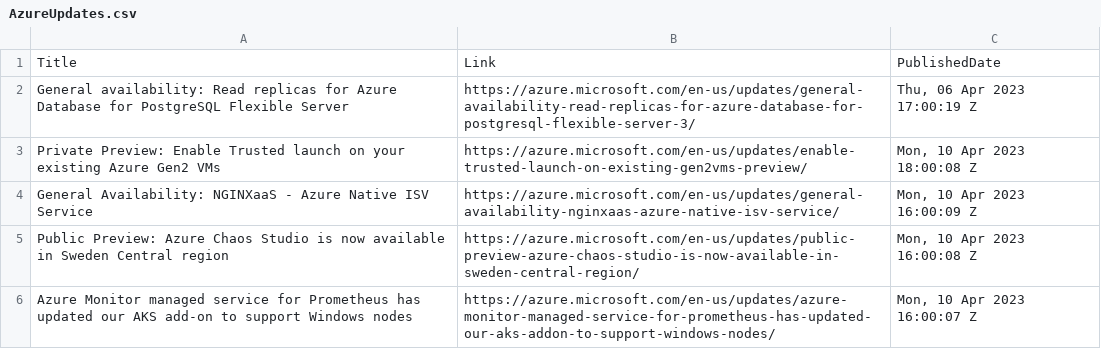
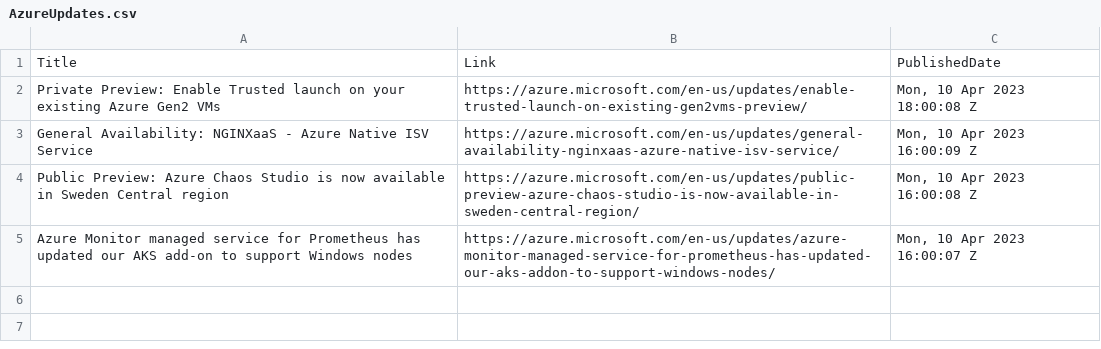
Before and after one commit to wilfriedwoivre/feedly, a CSV file: items/AzureUpdates.csv, drawn as a sheet; the diff names each change by its address in the sheet, - before the commit and + after, or states it on an @@ line.

Commit message:
Read RSS items

```diff
--- a/items/AzureUpdates.csv
+++ b/items/AzureUpdates.csv
-row 2: General availability: Read replicas for Azure Database for PostgreSQL Flexible Server | https://azure.microsoft.com/en-us/updates/general-availability-read-replicas-for-azure-database-for-postgresql-flexible-server-3/ | Thu, 06 Apr 2023 17:00:19 Z
```
